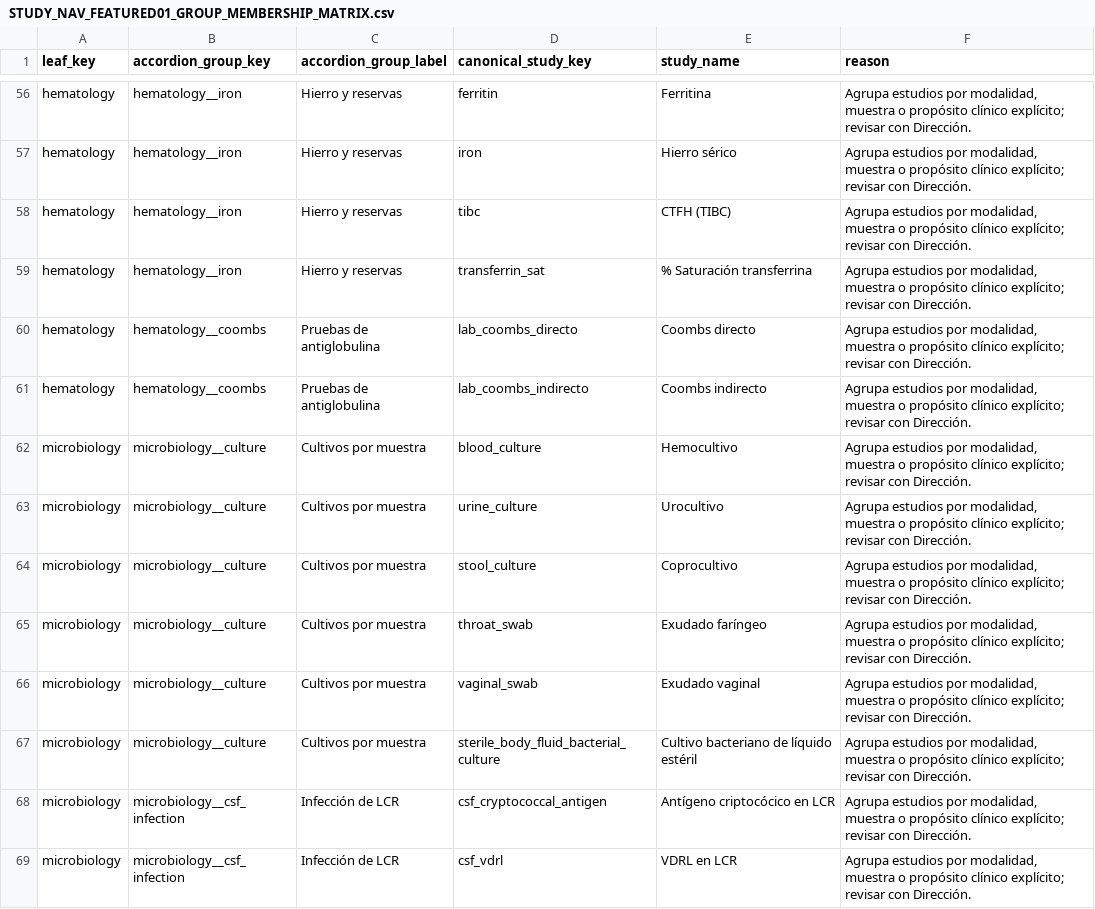
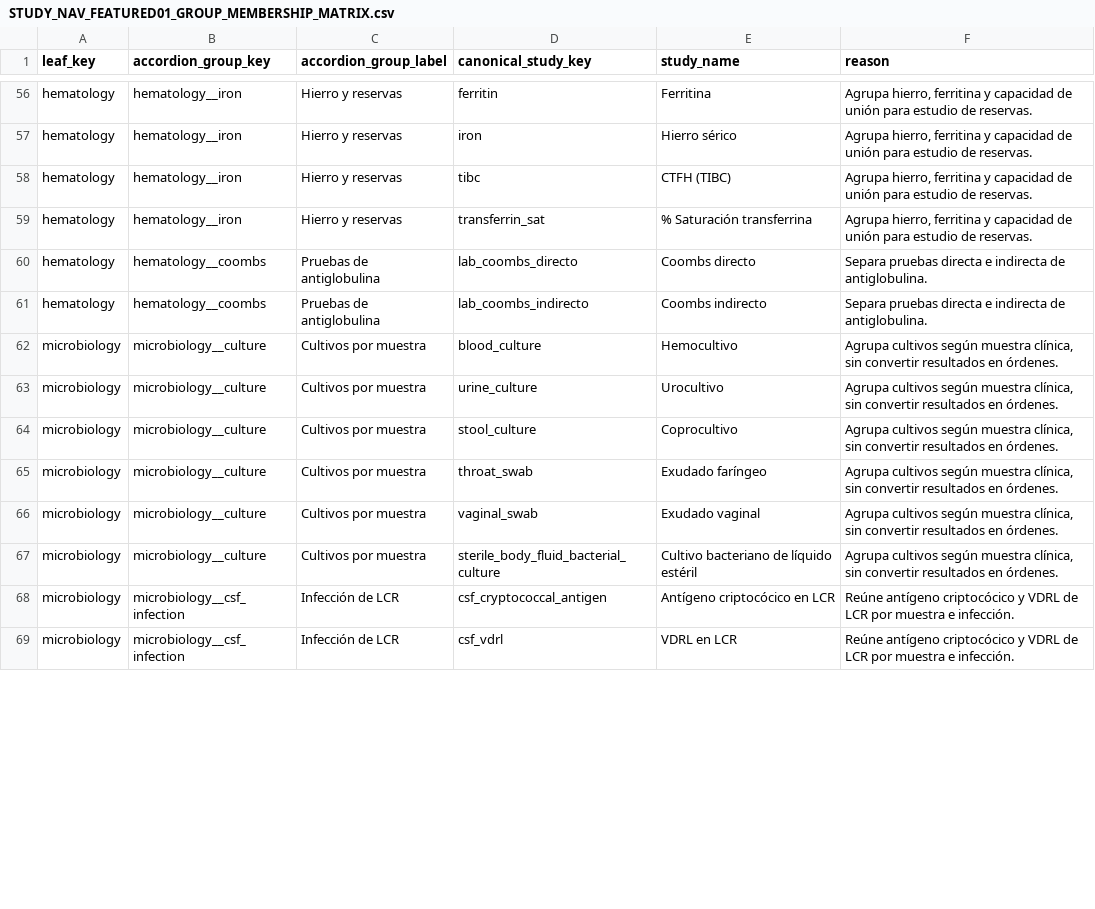
Before and after one commit to circulosmx-bot/mxmed-esqueleto-visual, a CSV file: docs/clinical/STUDY_NAV_FEATURED01_GROUP_MEMBERSHIP_MATRIX.csv, drawn as a sheet; only a part is shown, gaps mark what is left out; the diff covers the shown part only; the diff names each change by its address in the sheet, - before the commit and + after, or states it on an @@ line.

```diff
--- a/docs/clinical/STUDY_NAV_FEATURED01_GROUP_MEMBERSHIP_MATRIX.csv
+++ b/docs/clinical/STUDY_NAV_FEATURED01_GROUP_MEMBERSHIP_MATRIX.csv
-F56:F59 (reason): Agrupa estudios por modalidad, muestra o propósito clínico explícito; revisar con Dirección.
+F56:F59 (reason): Agrupa hierro, ferritina y capacidad de unión para estudio de reservas.
-F60:F61 (reason): Agrupa estudios por modalidad, muestra o propósito clínico explícito; revisar con Dirección.
+F60:F61 (reason): Separa pruebas directa e indirecta de antiglobulina.
-F62:F67 (reason): Agrupa estudios por modalidad, muestra o propósito clínico explícito; revisar con Dirección.
+F62:F67 (reason): Agrupa cultivos según muestra clínica, sin convertir resultados en órdenes.
-F68:F69 (reason): Agrupa estudios por modalidad, muestra o propósito clínico explícito; revisar con Dirección.
+F68:F69 (reason): Reúne antígeno criptocócico y VDRL de LCR por muestra e infección.
```
Also changed, not shown: 145 edited cells elsewhere in this file, docs/clinical/STUDY_NAV_FEATURED01_LEAF_MATRIX.csv, 1 other file.
